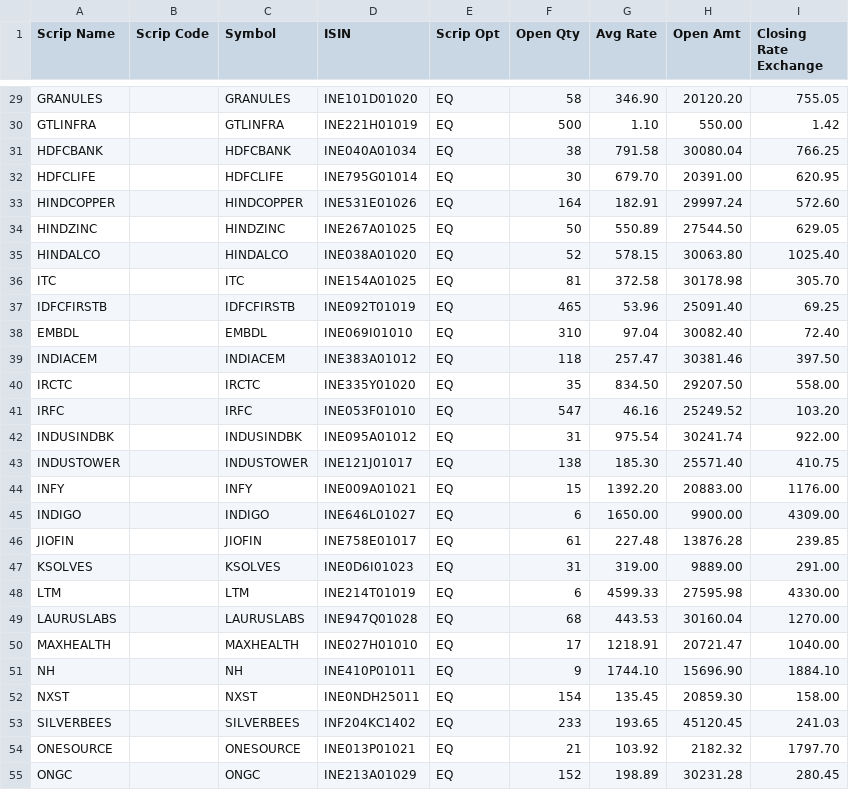
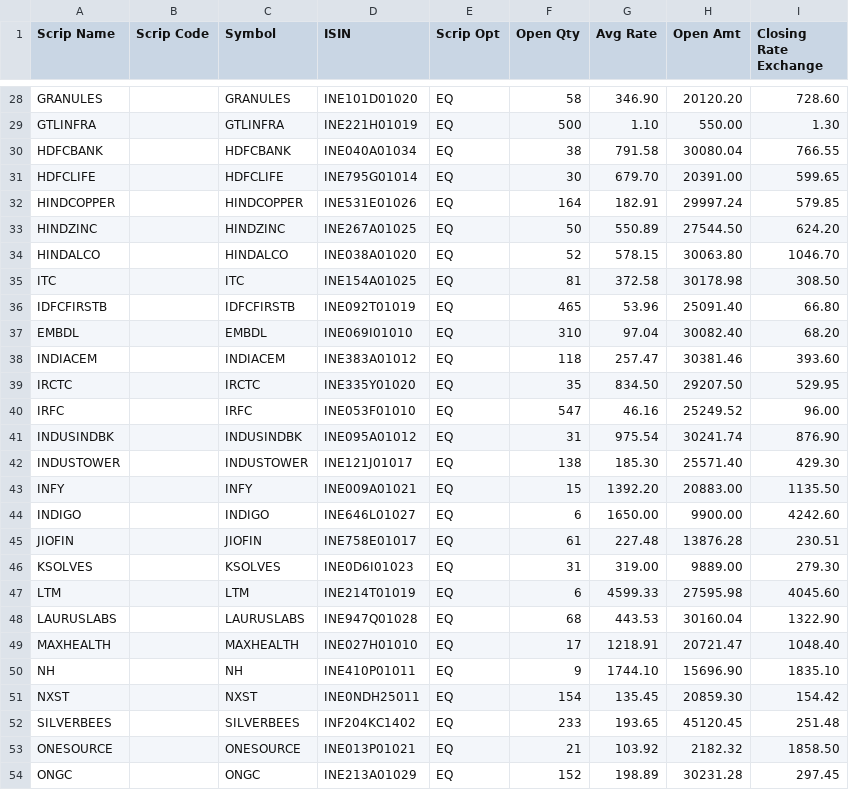
Before and after one commit to sasanka112/mutual-fund-portfolio-tracker, a CSV file: stock_detail.csv, drawn as a sheet; only a part is shown, gaps mark what is left out; addresses are those after the commit; the diff covers the shown part only; the diff names each change by its address in the sheet, - before the commit and + after, or states it on an @@ line.

```diff
--- a/stock_detail.csv
+++ b/stock_detail.csv
-I28 (Closing Rate Exchange): 755.05
+I28 (Closing Rate Exchange): 728.60
-I29 (Closing Rate Exchange): 1.42
+I29 (Closing Rate Exchange): 1.30
-I30 (Closing Rate Exchange): 766.25
+I30 (Closing Rate Exchange): 766.55
-I31 (Closing Rate Exchange): 620.95
+I31 (Closing Rate Exchange): 599.65
-I32 (Closing Rate Exchange): 572.60
+I32 (Closing Rate Exchange): 579.85
-I33 (Closing Rate Exchange): 629.05
+I33 (Closing Rate Exchange): 624.20
-I34 (Closing Rate Exchange): 1025.40
+I34 (Closing Rate Exchange): 1046.70
-I35 (Closing Rate Exchange): 305.70
+I35 (Closing Rate Exchange): 308.50
-I36 (Closing Rate Exchange): 69.25
+I36 (Closing Rate Exchange): 66.80
-I37 (Closing Rate Exchange): 72.40
+I37 (Closing Rate Exchange): 68.20
-I38 (Closing Rate Exchange): 397.50
+I38 (Closing Rate Exchange): 393.60
-I39 (Closing Rate Exchange): 558.00
+I39 (Closing Rate Exchange): 529.95
-I40 (Closing Rate Exchange): 103.20
+I40 (Closing Rate Exchange): 96.00
-I41 (Closing Rate Exchange): 922.00
+I41 (Closing Rate Exchange): 876.90
-I42 (Closing Rate Exchange): 410.75
+I42 (Closing Rate Exchange): 429.30
-I43 (Closing Rate Exchange): 1176.00
+I43 (Closing Rate Exchange): 1135.50
-I44 (Closing Rate Exchange): 4309.00
+I44 (Closing Rate Exchange): 4242.60
-I45 (Closing Rate Exchange): 239.85
+I45 (Closing Rate Exchange): 230.51
-I46 (Closing Rate Exchange): 291.00
+I46 (Closing Rate Exchange): 279.30
-I47 (Closing Rate Exchange): 4330.00
+I47 (Closing Rate Exchange): 4045.60
-I48 (Closing Rate Exchange): 1270.00
+I48 (Closing Rate Exchange): 1322.90
-I49 (Closing Rate Exchange): 1040.00
+I49 (Closing Rate Exchange): 1048.40
-I50 (Closing Rate Exchange): 1884.10
+I50 (Closing Rate Exchange): 1835.10
-I51 (Closing Rate Exchange): 158.00
+I51 (Closing Rate Exchange): 154.42
-I52 (Closing Rate Exchange): 241.03
+I52 (Closing Rate Exchange): 251.48
-I53 (Closing Rate Exchange): 1797.70
+I53 (Closing Rate Exchange): 1858.50
-I54 (Closing Rate Exchange): 280.45
+I54 (Closing Rate Exchange): 297.45
```
Also changed, not shown: 1 removed row and 42 edited cells elsewhere in this file, 13 other files.
